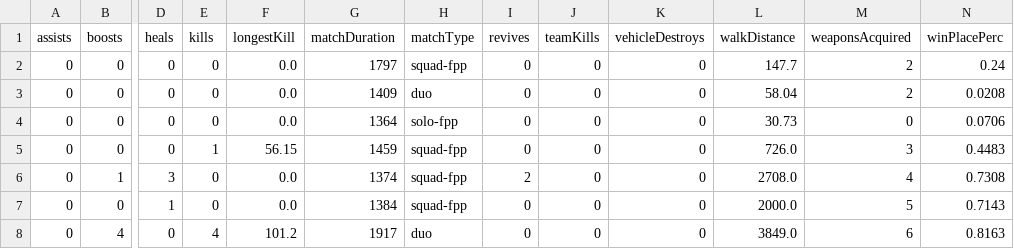
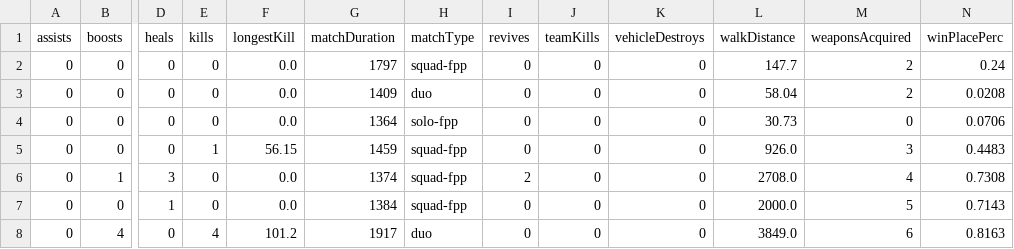
Before and after one commit to sirhashir/PUBG-mlops, a CSV file: notebook/data/data.csv, drawn as a sheet; only a part is shown, gaps mark what is left out; the diff names each change by its address in the sheet, - before the commit and + after, or states it on an @@ line.

Commit message:
Update data.csv

```diff
--- a/notebook/data/data.csv
+++ b/notebook/data/data.csv
-L5 (walkDistance): 726.0
+L5 (walkDistance): 926.0
```
